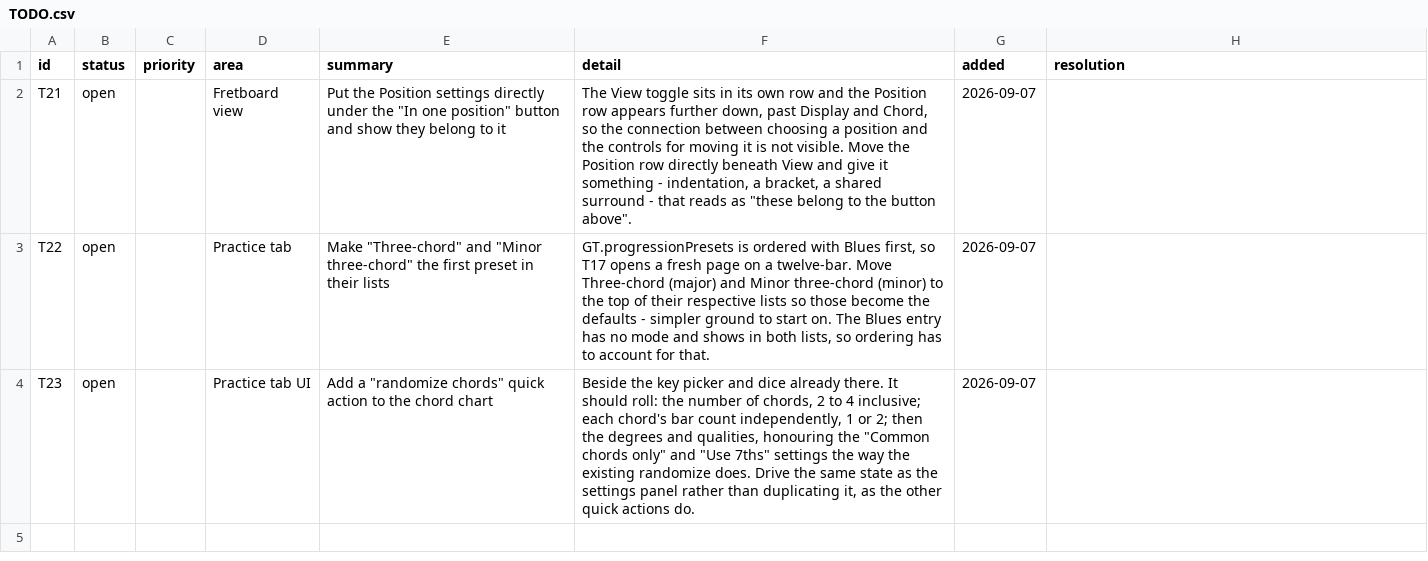
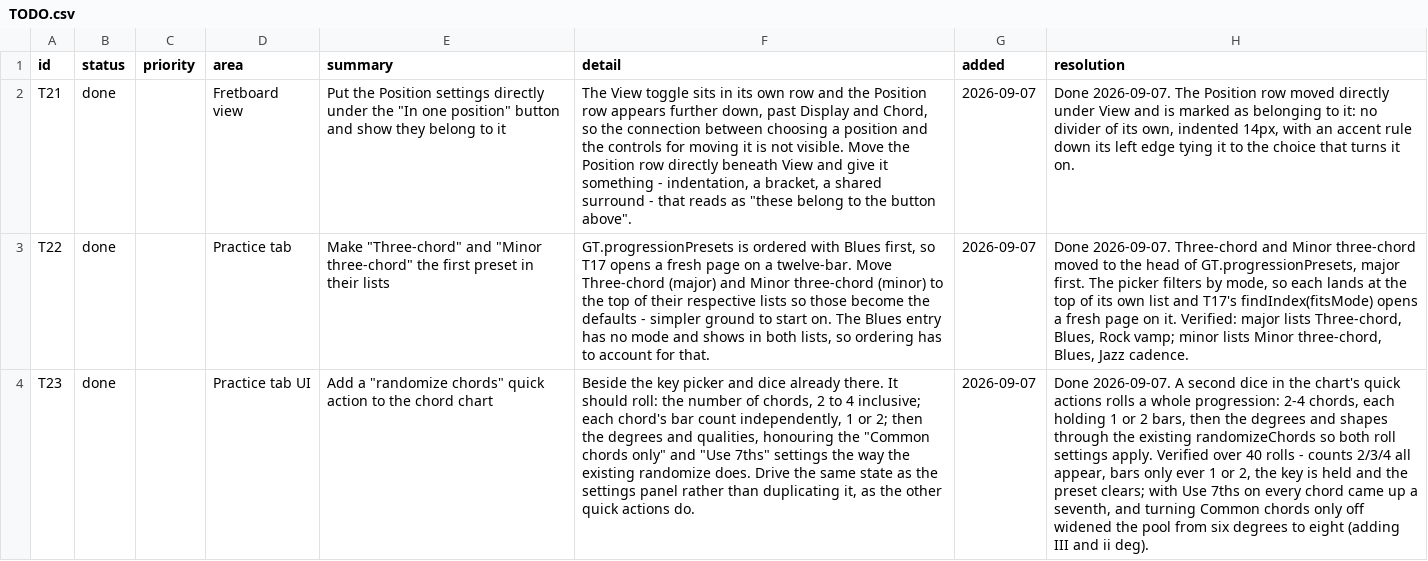
Before and after one commit to jchendy/chords, a CSV file: TODO.csv, drawn as a sheet; the diff names each change by its address in the sheet, - before the commit and + after, or states it on an @@ line.

```diff
--- a/TODO.csv
+++ b/TODO.csv
-B2:B4 (status): open
+B2:B4 (status): done
-H2 (resolution): (empty)
+H2 (resolution): Done 2026-09-07. The Position row moved directly under View and is marked as belonging to it: no divider of its own, indented 14px, with an accent rule down its left edge tying it to the choice that turns it on.
-H3 (resolution): (empty)
+H3 (resolution): Done 2026-09-07. Three-chord and Minor three-chord moved to the head of GT.progressionPresets, major first. The picker filters by mode, so each lands at the top of its own list and T17's findIndex(fitsMode) opens a fresh page on it. Verified: major lists Three-chord, Blues, Rock vamp; minor lists Minor three-chord, Blues, Jazz cadence.
-H4 (resolution): (empty)
+H4 (resolution): Done 2026-09-07. A second dice in the chart's quick actions rolls a whole progression: 2-4 chords, each holding 1 or 2 bars, then the degrees and shapes through the existing randomizeChords so both roll settings apply. Verified over 40 rolls - counts 2/3/4 all appear, bars only ever 1 or 2, the key is held and the preset clears; with Use 7ths on every chord came up a seventh, and turning Common chords only off widened the pool from six degrees to eight (adding III and ii deg).
```
Also changed, not shown: 4 other files.
